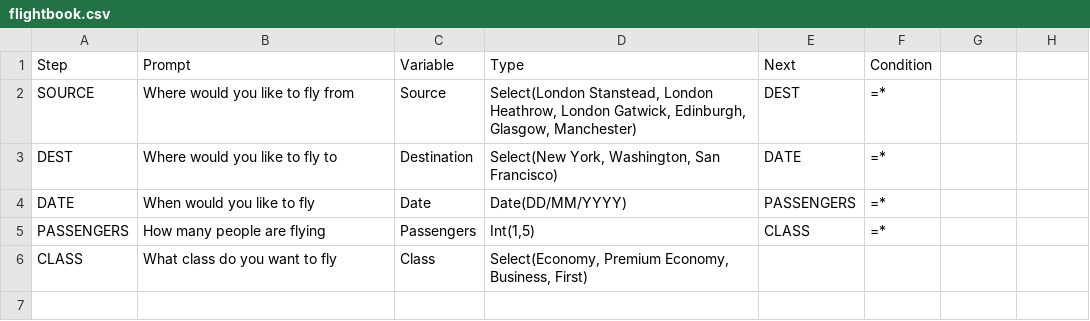
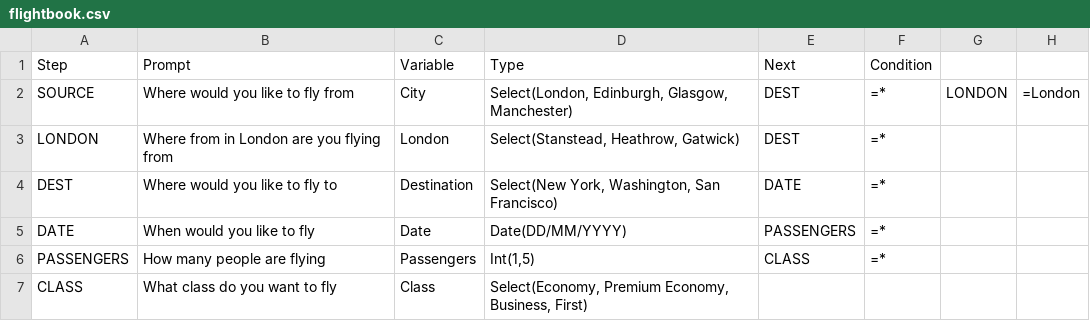
Before and after one commit to keiffster/botflow-y, a CSV file: flow/flightbook.csv, drawn as a sheet.

Commit message:
Added conditional logic to botflow

```diff
--- a/flow/flightbook.csv
+++ b/flow/flightbook.csv
@@ -1,3 +1,4 @@
 Step,Prompt,Variable,Type,Next,Condition
-SOURCE,Where would you like to fly from,Source,"Select(London Stanstead, London Heathrow, London Gatwick, Edinburgh, Glasgow, Manchester)", DEST, =*
+SOURCE,Where would you like to fly from,City,"Select(London, Edinburgh, Glasgow, Manchester)", DEST, =*, LONDON, =London
+LONDON,Where from in London are you flying from,London,"Select(Stanstead, Heathrow, Gatwick)", DEST, =*
 DEST,Where would you  like to fly to,Destination,"Select(New York, Washington, San Francisco)",DATE, =*
```
Also changed, not shown: 1 other file.
